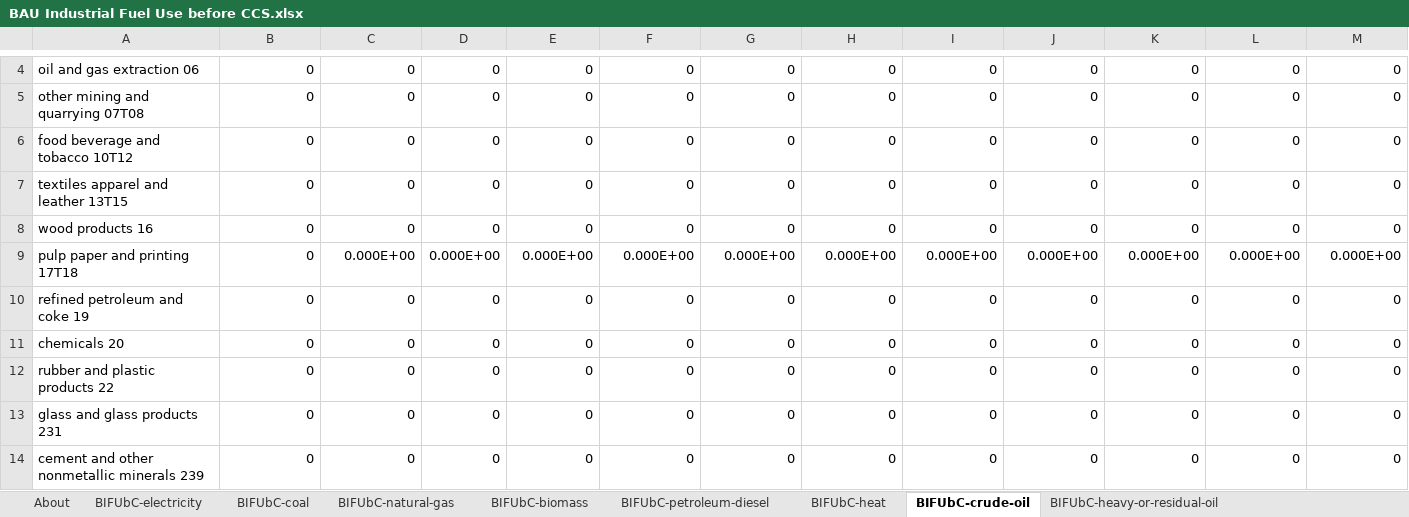
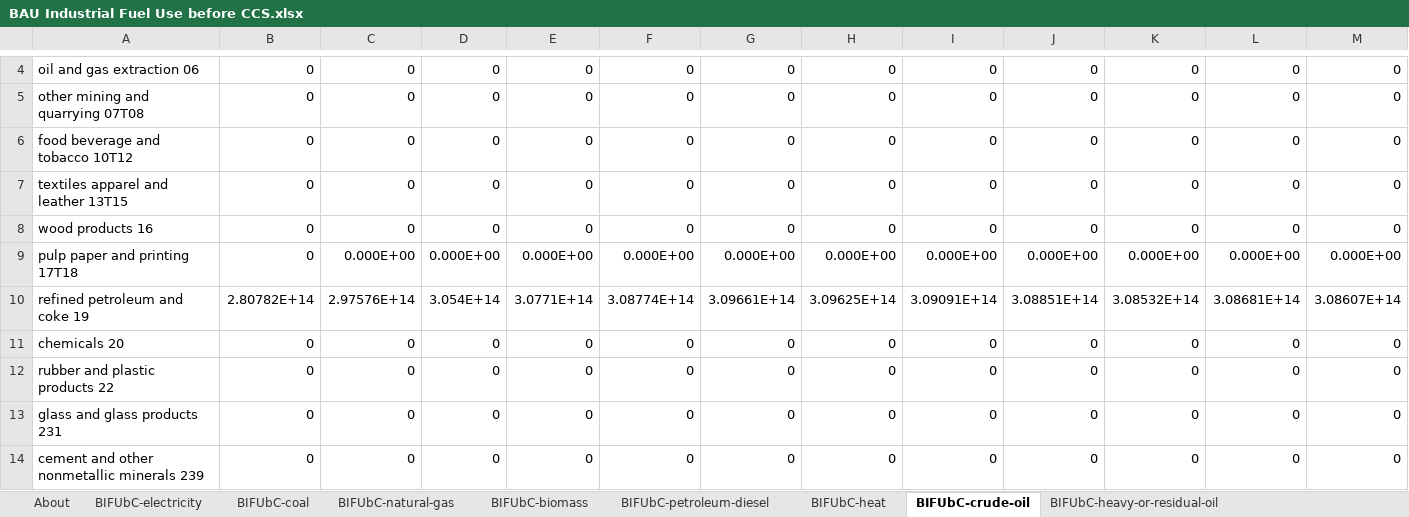
Before and after one commit to EnergyInnovation/eps-oregon, an Excel workbook: InputData/indst/BIFUbC/BAU Industrial Fuel Use before CCS.xlsx, sheet BIFUbC-crude-oil, drawn as a sheet; only a part is shown, gaps mark what is left out; values as stored, in another font and other column widths than the file's, no borders; removed rows and columns are numbered as before the commit, all else as after; rows hold the shown columns only; the diff names each change by its address in the sheet, - before the commit and + after, or states it on an @@ line.

Commit message:
Revert "Temporarily revert BIFUbC"
This reverts commit 571d12565eda4c56c61f1a458cad9e461aed2b57.

```diff
--- a/InputData/indst/BIFUbC/BAU Industrial Fuel Use before CCS.xlsx (sheet BIFUbC-crude-oil)
+++ b/InputData/indst/BIFUbC/BAU Industrial Fuel Use before CCS.xlsx (sheet BIFUbC-crude-oil)
-row 10: refined petroleum and coke 19 | 0 | 0 | 0 | 0 | 0 | 0 | 0 | 0 | 0 | 0 | 0 | 0
+row 10: refined petroleum and coke 19 | 2.80782E+14 | 2.97576E+14 | 3.054E+14 | 3.0771E+14 | 3.08774E+14 | 3.09661E+14 | 3.09625E+14 | 3.09091E+14 | 3.08851E+14 | 3.08532E+14 | 3.08681E+14 | 3.08607E+14
```
Also changed, not shown: sheet BIFUbC-natural-gas, sheet BIFUbC-electricity, sheet BIFUbC-petroleum-diesel, sheet BIFUbC-coal, sheet BIFUbC-biomass, sheet BIFUbC-LPG-propane-or-butane, 7 other files.
